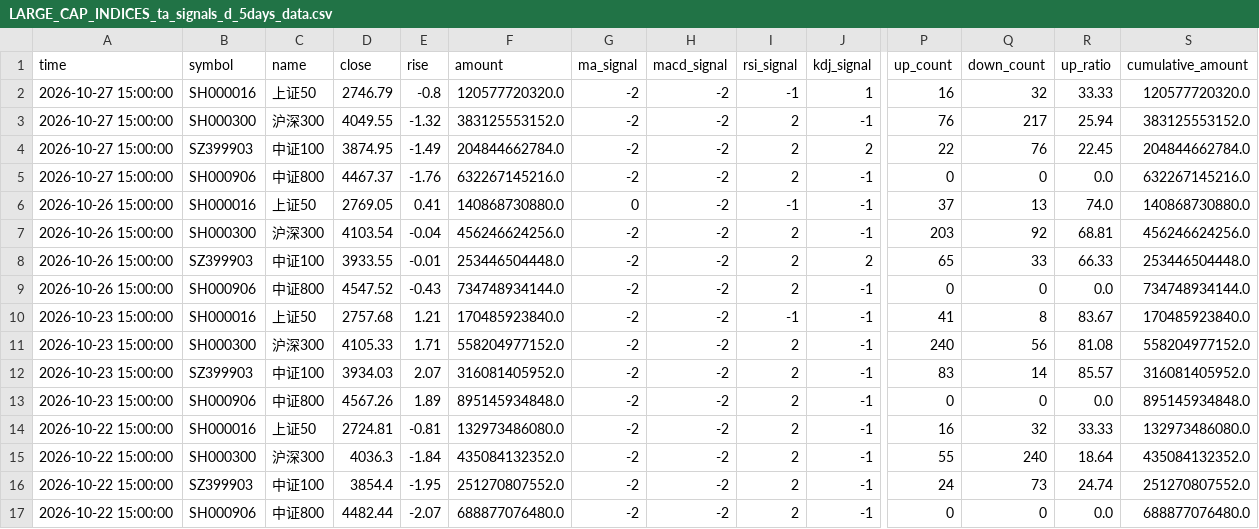
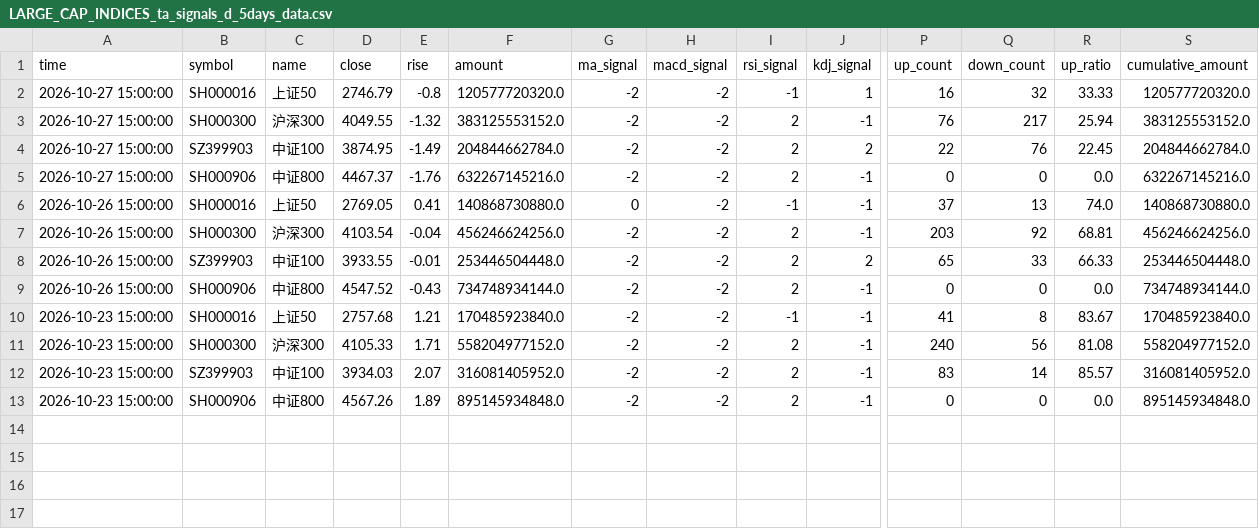
Before and after one commit to siderdata/tss_ai_stock, a CSV file: data/LARGE_CAP_INDICES_ta_signals_d_5days_data.csv, drawn as a sheet; only a part is shown, gaps mark what is left out; rows hold the shown columns only; the diff names each change by its address in the sheet, - before the commit and + after, or states it on an @@ line.

```diff
--- a/data/LARGE_CAP_INDICES_ta_signals_d_5days_data.csv
+++ b/data/LARGE_CAP_INDICES_ta_signals_d_5days_data.csv
-row 14: 2026-10-22 15:00:00 | SH000016 | 上证50 | 2724.81 | -0.81 | 132973486080.0 | -2 | -2 | 2 | -1 | 16 | 32 | 33.33 | 132973486080.0
-row 15: 2026-10-22 15:00:00 | SH000300 | 沪深300 | 4036.3 | -1.84 | 435084132352.0 | -2 | -2 | 2 | -1 | 55 | 240 | 18.64 | 435084132352.0
-row 16: 2026-10-22 15:00:00 | SZ399903 | 中证100 | 3854.4 | -1.95 | 251270807552.0 | -2 | -2 | 2 | -1 | 24 | 73 | 24.74 | 251270807552.0
-row 17: 2026-10-22 15:00:00 | SH000906 | 中证800 | 4482.44 | -2.07 | 688877076480.0 | -2 | -2 | 2 | -1 | 0 | 0 | 0.0 | 688877076480.0
```
Also changed, not shown: data/CORE_INDICES_ta_signals_d_5days_data.csv, data/MID_SMALL_CAP_INDICES_ta_signals_d_5days_data.csv, 37 other files.
